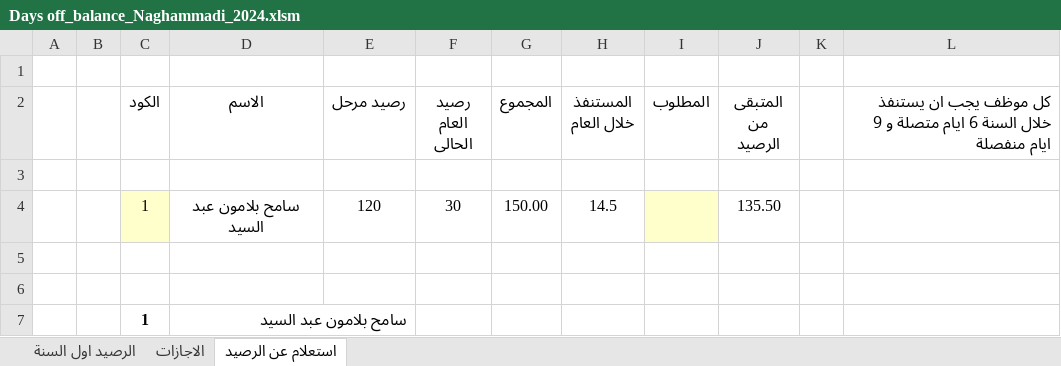
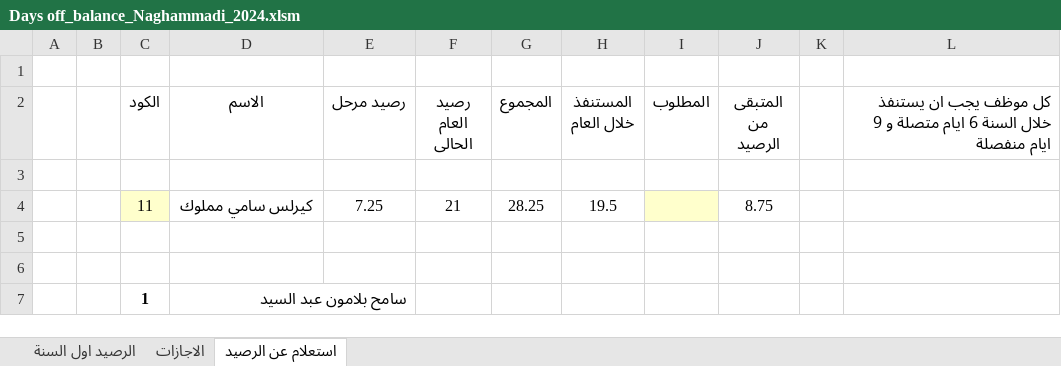
Before and after one commit to peternour/dayoffbalance, an Excel workbook: 2024/Days off_balance_Naghammadi_2024.xlsm, sheet استعلام عن الرصيد, drawn as a sheet; only a part is shown; values as stored, in another font and other column widths than the file's, no borders; removed rows and columns are numbered as before the commit, all else as after; the diff names each change by its address in the sheet, - before the commit and + after, or states it on an @@ line.

Commit message:
modified 2024 balance

```diff
--- a/2024/Days off_balance_Naghammadi_2024.xlsm (sheet استعلام عن الرصيد)
+++ b/2024/Days off_balance_Naghammadi_2024.xlsm (sheet استعلام عن الرصيد)
-row 4:  |  | 1 | سامح بلامون عبد السيد | 120 | 30 | 150.00 | 14.5 |  | 135.50
+row 4:  |  | 11 | كيرلس سامي مملوك | 7.25 | 21 | 28.25 | 19.5 |  | 8.75
```
Also changed, not shown: sheet الاجازات.
